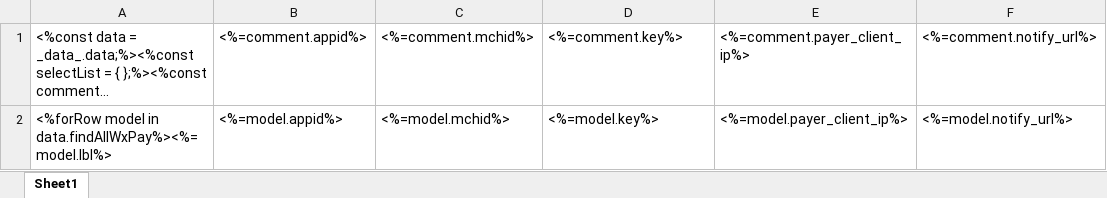
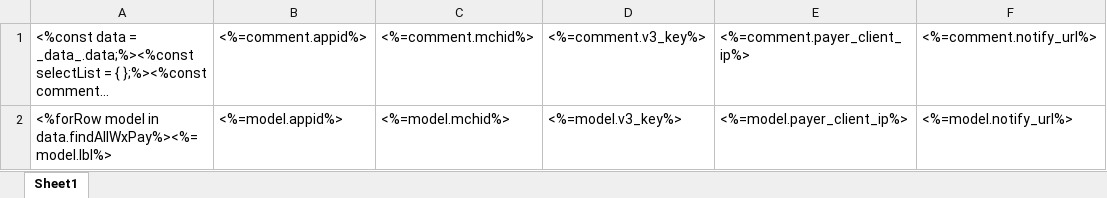
Before and after one commit to sail-sail/nest, an Excel workbook: codegen/__out__/pc/public/excel_template/wx/wx_pay.xlsx, sheet Sheet1, drawn as a sheet; only a part is shown; long unchanged cells end in …; values as stored, in another font and other column widths than the file's, no borders; the diff names each change by its address in the sheet, - before the commit and + after, or states it on an @@ line.

```diff
--- a/codegen/__out__/pc/public/excel_template/wx/wx_pay.xlsx (sheet Sheet1)
+++ b/codegen/__out__/pc/public/excel_template/wx/wx_pay.xlsx (sheet Sheet1)
-D1: <%=comment.key%>
+D1: <%=comment.v3_key%>
-D2: <%=model.key%>
+D2: <%=model.v3_key%>
```
Also changed, not shown: codegen/__out__/pc/public/import_template/wx/wx_pay.xlsx, pc/public/excel_template/wx/wx_pay.xlsx, 21 other files.
